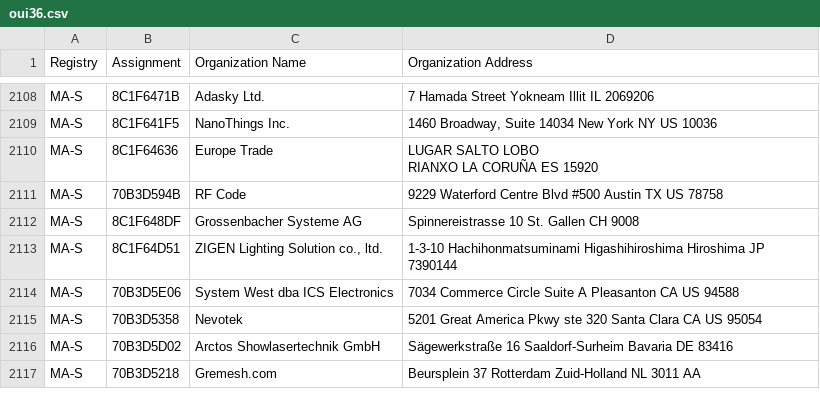
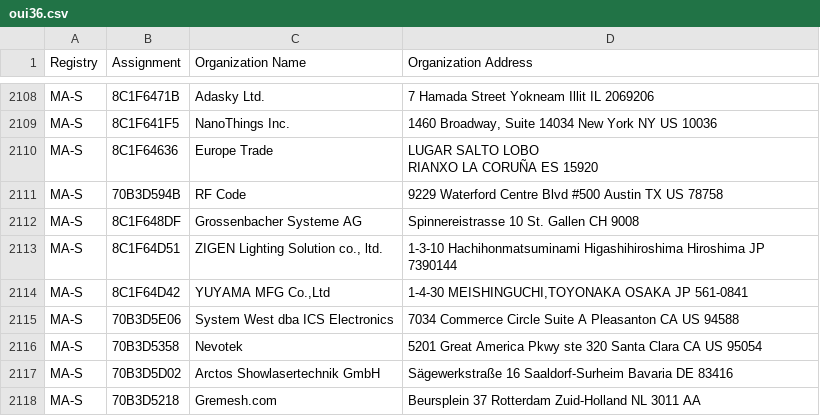
Before and after one commit to hdm/mac-ages, a CSV file: data/ieee/oui36.csv, drawn as a sheet; only a part is shown, gaps mark what is left out.

```diff
--- a/data/ieee/oui36.csv
+++ b/data/ieee/oui36.csv
@@ -2130,2 +2130,3 @@ MA-S,8C1F648DF,Grossenbacher Systeme AG,Spinnereistrasse 10 St. Gallen  CH 9008
 MA-S,8C1F64D51,"ZIGEN Lighting Solution co., ltd.",1-3-10 Hachihonmatsuminami Higashihiroshima Hiroshima JP 7390144
+MA-S,8C1F64D42,"YUYAMA MFG Co.,Ltd","1-4-30 MEISHINGUCHI,TOYONAKA OSAKA JP 561-0841 "
 MA-S,70B3D5E06,System West dba ICS Electronics,7034 Commerce Circle Suite A Pleasanton CA US 94588
```
Also changed, not shown: data/ieee/mam.csv, 2 other files.
